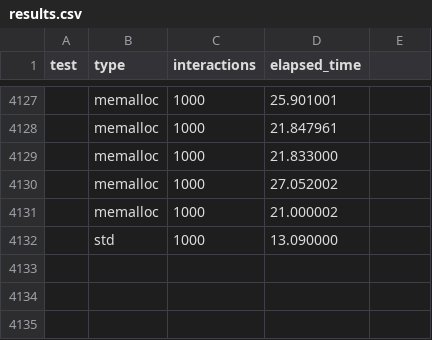
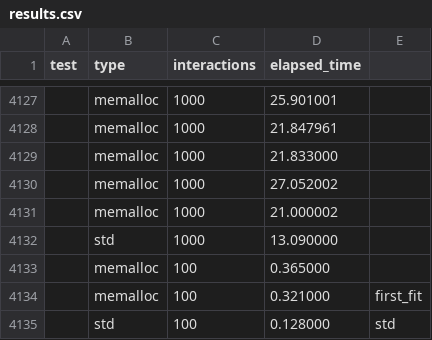
Before and after one commit to Softawii/memalloc, a CSV file: res/results.csv, drawn as a sheet; only a part is shown, gaps mark what is left out; the diff names each change by its address in the sheet, - before the commit and + after, or states it on an @@ line.

```diff
--- a/res/results.csv
+++ b/res/results.csv
+row 4133:  | memalloc | 100 | 0.365000
+row 4134:  | memalloc | 100 | 0.321000 | first_fit
+row 4135:  | std | 100 | 0.128000 | std
```
Also changed, not shown: 5 other files.
